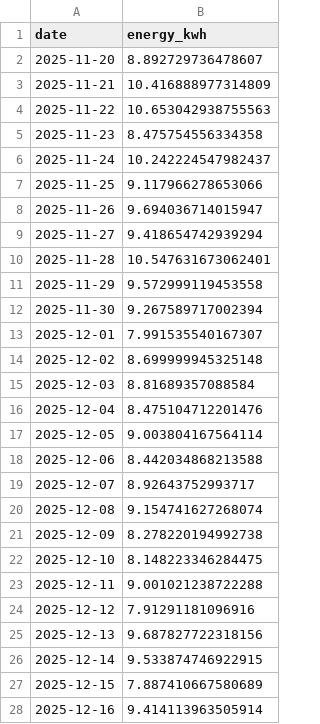
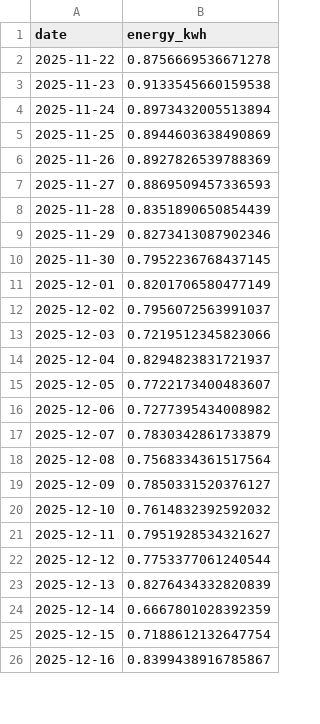
Before and after one commit to ajammoussi/solaira-webapp, a CSV file: backend/core/phase_3/monitoring_data/pv_system_1_actual.csv, drawn as a sheet; only a part is shown; the diff covers the shown part only.

```diff
--- a/backend/core/phase_3/monitoring_data/pv_system_1_actual.csv
+++ b/backend/core/phase_3/monitoring_data/pv_system_1_actual.csv
@@ -1,28 +1,26 @@
 date,energy_kwh
-2025-11-20,8.892729736478607
-2025-11-21,10.416888977314809
-2025-11-22,10.653042938755563
-2025-11-23,8.475754556334358
-2025-11-24,10.242224547982437
-2025-11-25,9.117966278653066
-2025-11-26,9.694036714015947
-2025-11-27,9.418654742939294
-2025-11-28,10.547631673062401
-2025-11-29,9.572999119453558
-2025-11-30,9.267589717002394
-2025-12-01,7.991535540167307
-2025-12-02,8.699999945325148
-2025-12-03,8.81689357088584
-2025-12-04,8.475104712201476
-2025-12-05,9.003804167564114
-2025-12-06,8.442034868213588
-2025-12-07,8.92643752993717
-2025-12-08,9.154741627268074
-2025-12-09,8.278220194992738
-2025-12-10,8.148223346284475
-2025-12-11,9.001021238722288
-2025-12-12,7.91291181096916
-2025-12-13,9.687827722318156
-2025-12-14,9.533874746922915
-2025-12-15,7.887410667580689
-2025-12-16,9.414113963505914
+2025-11-22,0.8756669536671278
+2025-11-23,0.9133545660159538
+2025-11-24,0.8973432005513894
+2025-11-25,0.8944603638490869
+2025-11-26,0.8927826539788369
+2025-11-27,0.8869509457336593
+2025-11-28,0.8351890650854439
+2025-11-29,0.8273413087902346
+2025-11-30,0.7952236768437145
+2025-12-01,0.8201706580477149
+2025-12-02,0.7956072563991037
+2025-12-03,0.7219512345823066
+2025-12-04,0.8294823831721937
+2025-12-05,0.7722173400483607
+2025-12-06,0.7277395434008982
+2025-12-07,0.7830342861733879
+2025-12-08,0.7568334361517564
+2025-12-09,0.7850331520376127
+2025-12-10,0.7614832392592032
+2025-12-11,0.7951928534321627
+2025-12-12,0.7753377061240544
+2025-12-13,0.8276434332820839
+2025-12-14,0.6667801028392359
+2025-12-15,0.7188612132647754
+2025-12-16,0.8399438916785867
```
Also changed, not shown: 2 added rows and 3 edited cells elsewhere in this file, backend/core/phase_3/monitoring_data/pv_system_1_predicted.csv, 6 other files.
